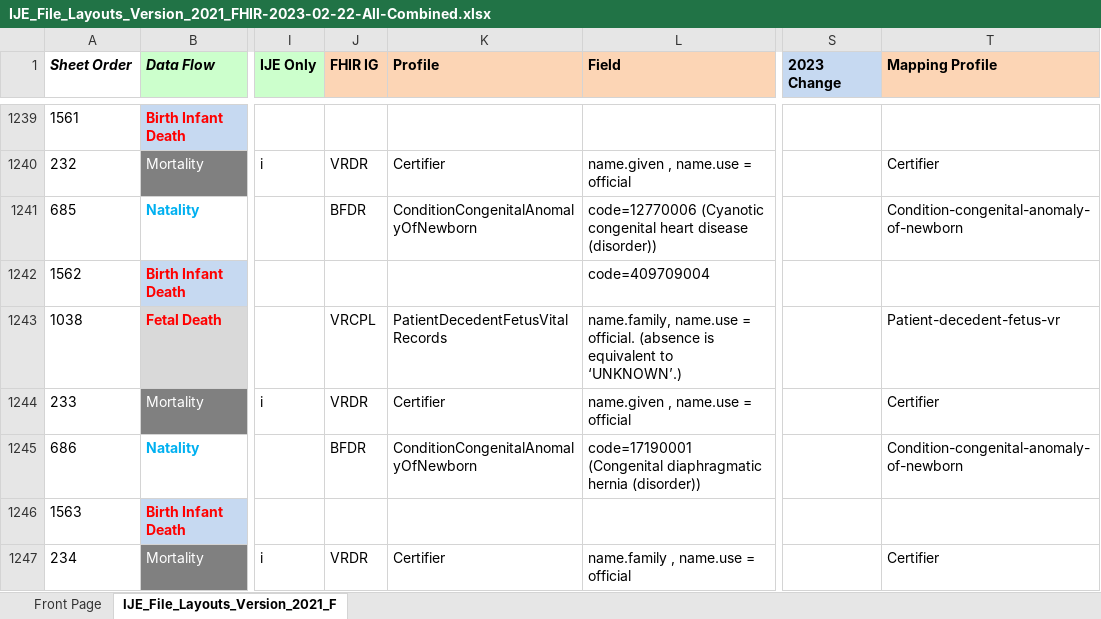
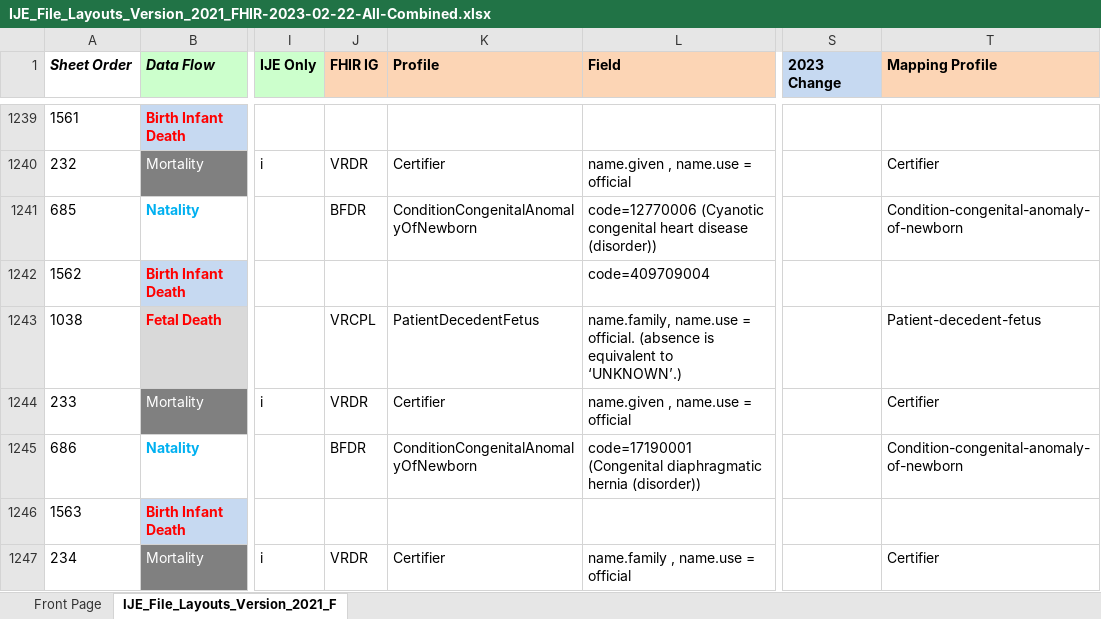
Before and after one commit to nightingaleproject/vital_records_sandbox_ig, an Excel workbook: input/images/IJE_File_Layouts_Version_2021_FHIR-2023-02-22-All-Combined.xlsx, sheet IJE_File_Layouts_Version_2021_F, drawn as a sheet; only a part is shown, gaps mark what is left out; values as stored, in another font and other column widths than the file's, no borders; conditional formats not drawn; the diff covers the shown part only; the diff names each change by its address in the sheet, - before the commit and + after, or states it on an @@ line.

Commit message:
spreadsheet updates

```diff
--- a/input/images/IJE_File_Layouts_Version_2021_FHIR-2023-02-22-All-Combined.xlsx (sheet IJE_File_Layouts_Version_2021_F)
+++ b/input/images/IJE_File_Layouts_Version_2021_FHIR-2023-02-22-All-Combined.xlsx (sheet IJE_File_Layouts_Version_2021_F)
-K1243 (Profile): PatientDecedentFetusVitalRecords
+K1243 (Profile): PatientDecedentFetus
-T1243 (Mapping Profile): Patient-decedent-fetus-vr
+T1243 (Mapping Profile): Patient-decedent-fetus
```
Also changed, not shown: 27 edited cells elsewhere in this sheet, input/mapping/BFDR_Forms_Mapping.xlsx, input/mapping/BFDR_Profile_Intros.xlsx, 7 other files.
